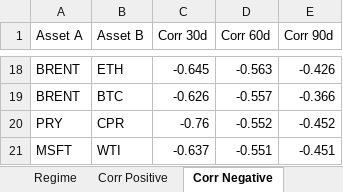
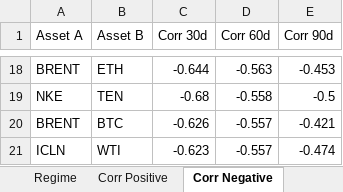
Before and after one commit to giapal96-star/jennifer-trading-dashbord, an Excel workbook: docs/sarada_dati.xlsx, sheet Corr Negative, drawn as a sheet; only a part is shown, gaps mark what is left out; values as stored, in another font and other column widths than the file's, no borders; removed rows and columns are numbered as before the commit, all else as after; the diff covers the shown part only; the diff names each change by its address in the sheet, - before the commit and + after, or states it on an @@ line.

```diff
--- a/docs/sarada_dati.xlsx (sheet Corr Negative)
+++ b/docs/sarada_dati.xlsx (sheet Corr Negative)
-C18 (Corr 30d): -0.645
+C18 (Corr 30d): -0.644
-E18 (Corr 90d): -0.426
+E18 (Corr 90d): -0.453
+row 19: NKE | TEN | -0.68 | -0.558 | -0.5
-E20 (Corr 90d): -0.366
+E20 (Corr 90d): -0.421
-row 20: PRY | CPR | -0.76 | -0.552 | -0.452
-row 21: MSFT | WTI | -0.637 | -0.551 | -0.451
+row 21: ICLN | WTI | -0.623 | -0.557 | -0.474
```
Also changed, not shown: 13 added rows, 13 removed rows and 6 edited cells elsewhere in this sheet, sheet Ranking Daily, sheet Ranking Weekly, sheet Ranking Monthly, sheet Corr Positive, sheet Macro, sheet Regime, 2 other files.
